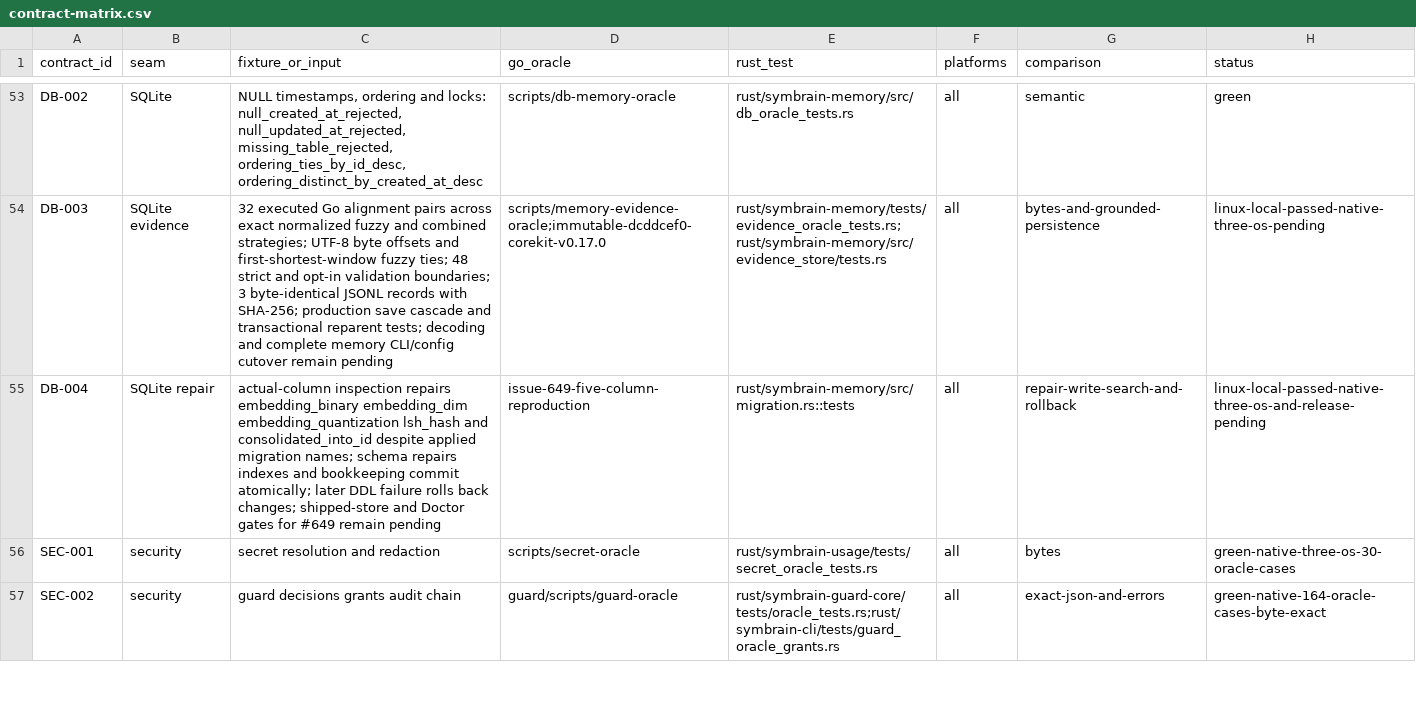
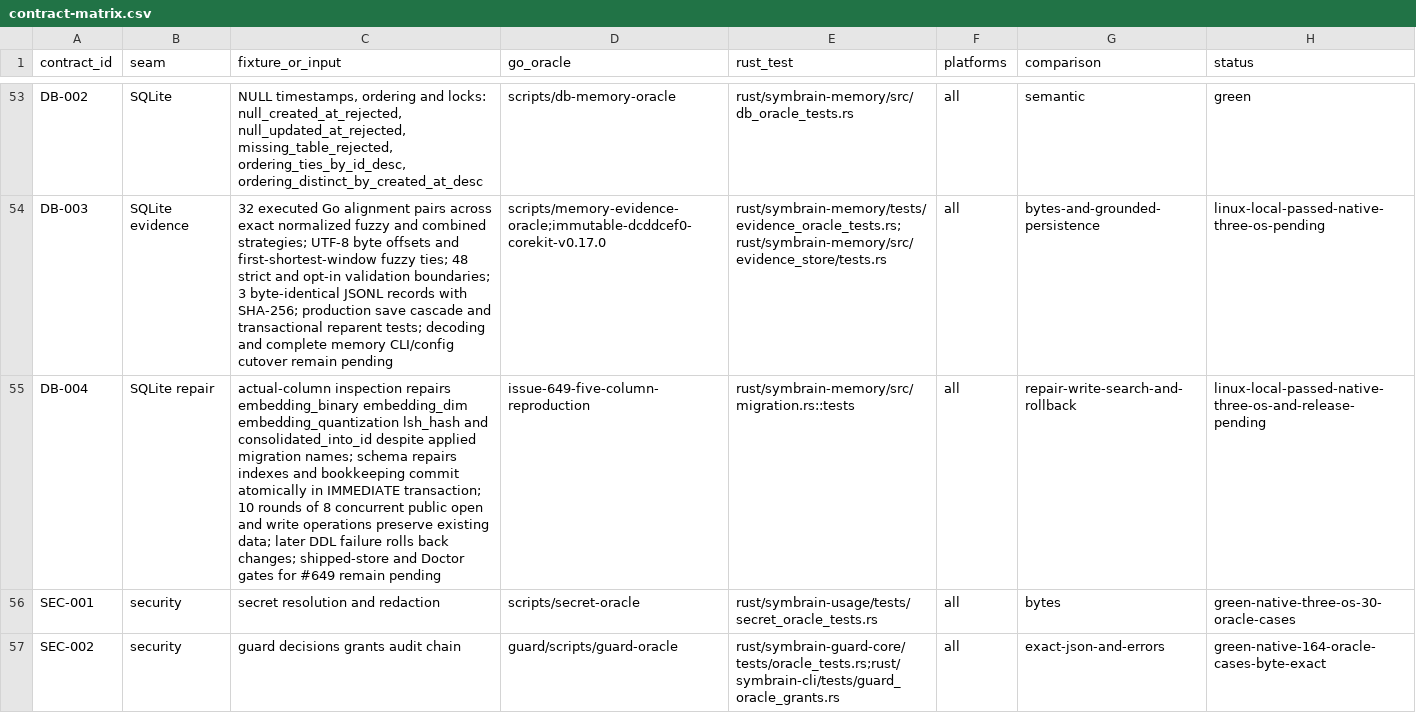
Before and after one commit to danieljustus/symaira-brain, a CSV file: migration/contract-matrix.csv, drawn as a sheet; only a part is shown, gaps mark what is left out; the diff names each change by its address in the sheet, - before the commit and + after, or states it on an @@ line.

Commit message:
fix: reserve SQLite writer before inspecting legacy schema
Use an IMMEDIATE migration transaction so concurrent public openers wait before reading instead of upgrading stale snapshots. Preserve independent failing candidate and passing baseline probes, and add ten rounds of eight real concurrent openers and writes.

Refs #758, #649

```diff
--- a/migration/contract-matrix.csv
+++ b/migration/contract-matrix.csv
-C55 (fixture_or_input): …bookkeeping commit atomically; later DDL…
+C55 (fixture_or_input): …bookkeeping commit atomically in IMMEDIATE transaction; 10 rounds of 8 concurrent public open and write operations preserve existing data; later DDL…
```
Also changed, not shown: 4 other files.
